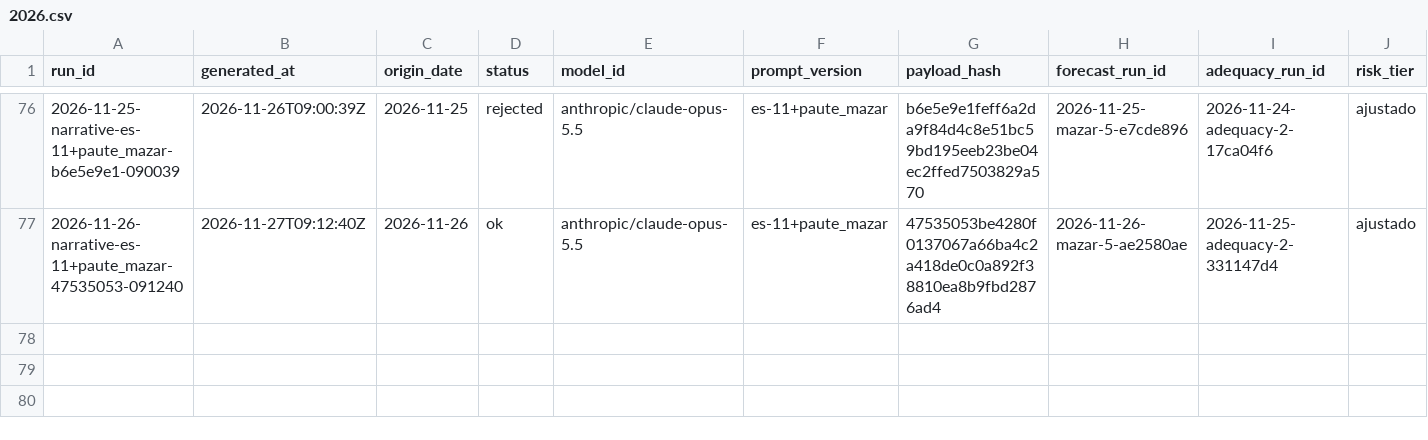
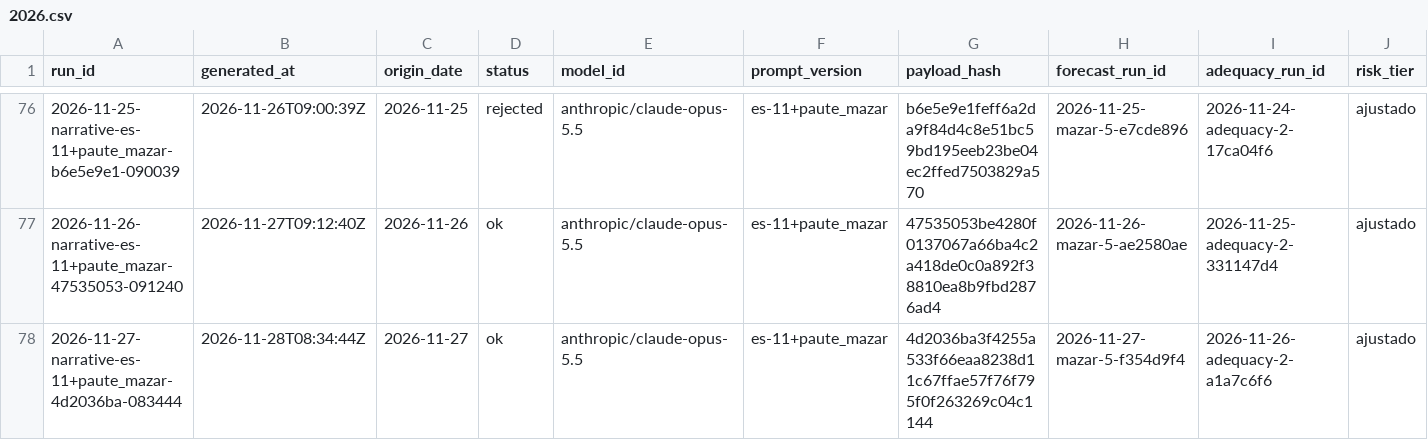
Before and after one commit to rengarcia/hydro-look, a CSV file: data/curated/narrative_snapshots/2026.csv, drawn as a sheet; only a part is shown, gaps mark what is left out; rows hold the shown columns only; the diff names each change by its address in the sheet, - before the commit and + after, or states it on an @@ line.

```diff
--- a/data/curated/narrative_snapshots/2026.csv
+++ b/data/curated/narrative_snapshots/2026.csv
+row 78: 2026-11-27-narrative-es-11+paute_mazar-4d2036ba-083444 | 2026-11-28T08:34:44Z | 2026-11-27 | ok | anthropic/claude-opus-5.5 | es-11+paute_mazar | 4d2036ba3f4255a533f66eaa8238d11c67ffae57f76f795f0f263269c04c1144 | 2026-11-27-mazar-5-f354d9f4 | 2026-11-26-adequacy-2-a1a7c6f6 | ajustado
```
Also changed, not shown: 1 other file.
